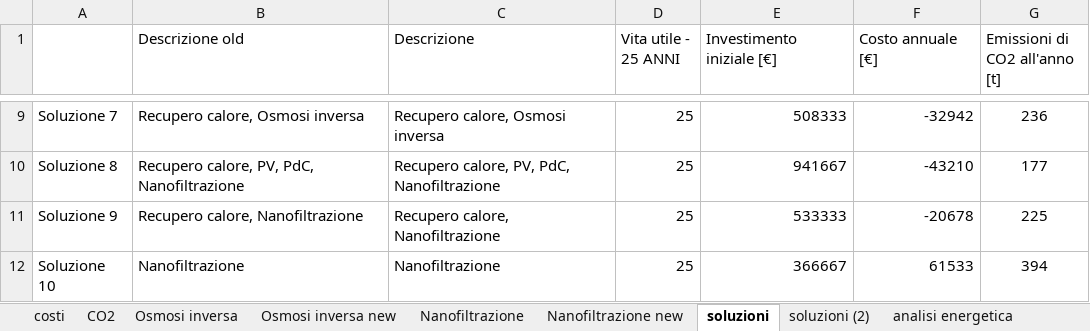
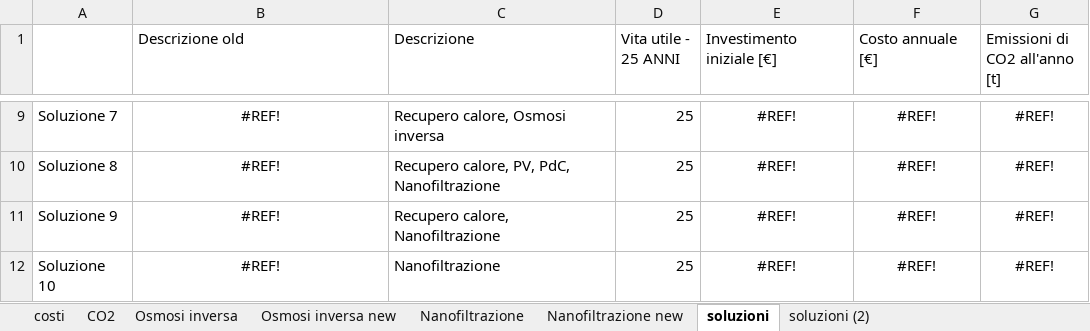
Before and after one commit to matpri/CircularEconomyHackathon, an Excel workbook: calcolo_stato_dell_arte.xlsx, sheet soluzioni, drawn as a sheet; only a part is shown, gaps mark what is left out; values as stored, in another font and other column widths than the file's, no borders; conditional formats not drawn; the diff covers the shown part only; the diff names each change by its address in the sheet, - before the commit and + after, or states it on an @@ line.

```diff
--- a/calcolo_stato_dell_arte.xlsx (sheet soluzioni)
+++ b/calcolo_stato_dell_arte.xlsx (sheet soluzioni)
-sheet tab: analisi energetica
-B9:B12 alignment: left
+B9:B12 alignment: center
-B9 (Descrizione old): Recupero calore, Osmosi inversa
+B9 (Descrizione old): #REF!
-E9:F12 alignment: right
+E9:F12 alignment: center
-E9 (Investimento iniziale [€]): 508333
+E9 (Investimento iniziale [€]): #REF!
-F9 (Costo annuale [€]): -32942
+F9 (Costo annuale [€]): #REF!
-G9 (Emissioni di CO2 all'anno [t]): 236
+G9 (Emissioni di CO2 all'anno [t]): #REF!
-B10 (Descrizione old): Recupero calore, PV, PdC, Nanofiltrazione
+B10 (Descrizione old): #REF!
-E10 (Investimento iniziale [€]): 941667
+E10 (Investimento iniziale [€]): #REF!
-F10 (Costo annuale [€]): -43210
+F10 (Costo annuale [€]): #REF!
-G10 (Emissioni di CO2 all'anno [t]): 177
+G10 (Emissioni di CO2 all'anno [t]): #REF!
-B11 (Descrizione old): Recupero calore, Nanofiltrazione
+B11 (Descrizione old): #REF!
-E11 (Investimento iniziale [€]): 533333
+E11 (Investimento iniziale [€]): #REF!
-F11 (Costo annuale [€]): -20678
+F11 (Costo annuale [€]): #REF!
-G11 (Emissioni di CO2 all'anno [t]): 225
+G11 (Emissioni di CO2 all'anno [t]): #REF!
-B12 (Descrizione old): Nanofiltrazione
+B12 (Descrizione old): #REF!
-E12 (Investimento iniziale [€]): 366667
+E12 (Investimento iniziale [€]): #REF!
-F12 (Costo annuale [€]): 61533
+F12 (Costo annuale [€]): #REF!
-G12 (Emissioni di CO2 all'anno [t]): 394
+G12 (Emissioni di CO2 all'anno [t]): #REF!
```
Also changed, not shown: 27 edited cells and cell formats elsewhere in this sheet, sheet Nanofiltrazione new, sheet Osmosi inversa new, charts or pictures.
